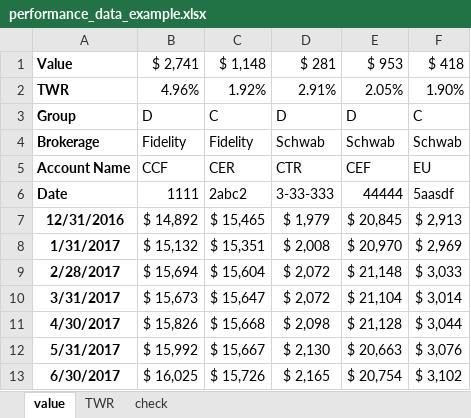
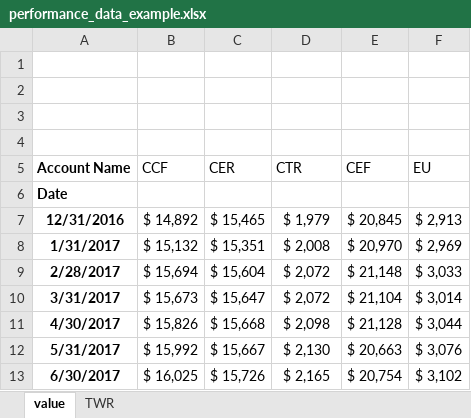
Before and after one commit to dhjelmar/Finance, an Excel workbook: performance_data_example.xlsx, sheet value, drawn as a sheet; only a part is shown; values as stored, in another font and other column widths than the file's, no borders; the diff names each change by its address in the sheet, - before the commit and + after, or states it on an @@ line.

```diff
--- a/performance_data_example.xlsx (sheet value)
+++ b/performance_data_example.xlsx (sheet value)
-sheet tab: check
-row 1: Value | $ 2,741 | $ 1,148 | $ 281 | $ 953 | $ 418
+row 1: (empty)
-row 2: TWR | 4.96% | 1.92% | 2.91% | 2.05% | 1.90%
+row 2: (empty)
-row 3: Group | D | C | D | D | C
+row 3: (empty)
-row 4: Brokerage | Fidelity | Fidelity | Schwab | Schwab | Schwab
+row 4: (empty)
-B6 (CCF): 1111
+B6 (CCF): (empty)
-C6 (CER): 2abc2
+C6 (CER): (empty)
-D6 (CTR): 3-33-333
+D6 (CTR): (empty)
-E6 (CEF): 44444
+E6 (CEF): (empty)
-F6 (EU): 5aasdf
+F6 (EU): (empty)
```
Also changed, not shown: sheet TWR.
